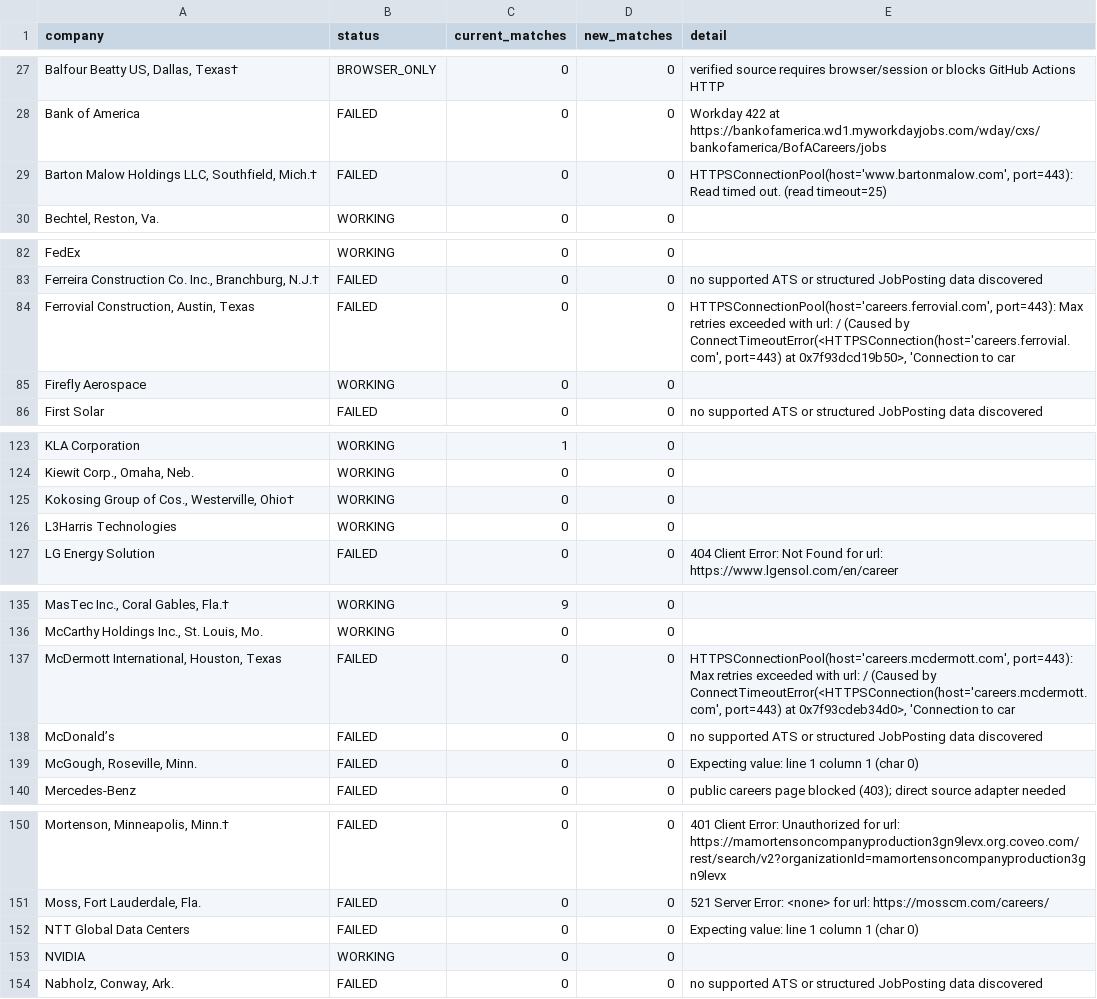
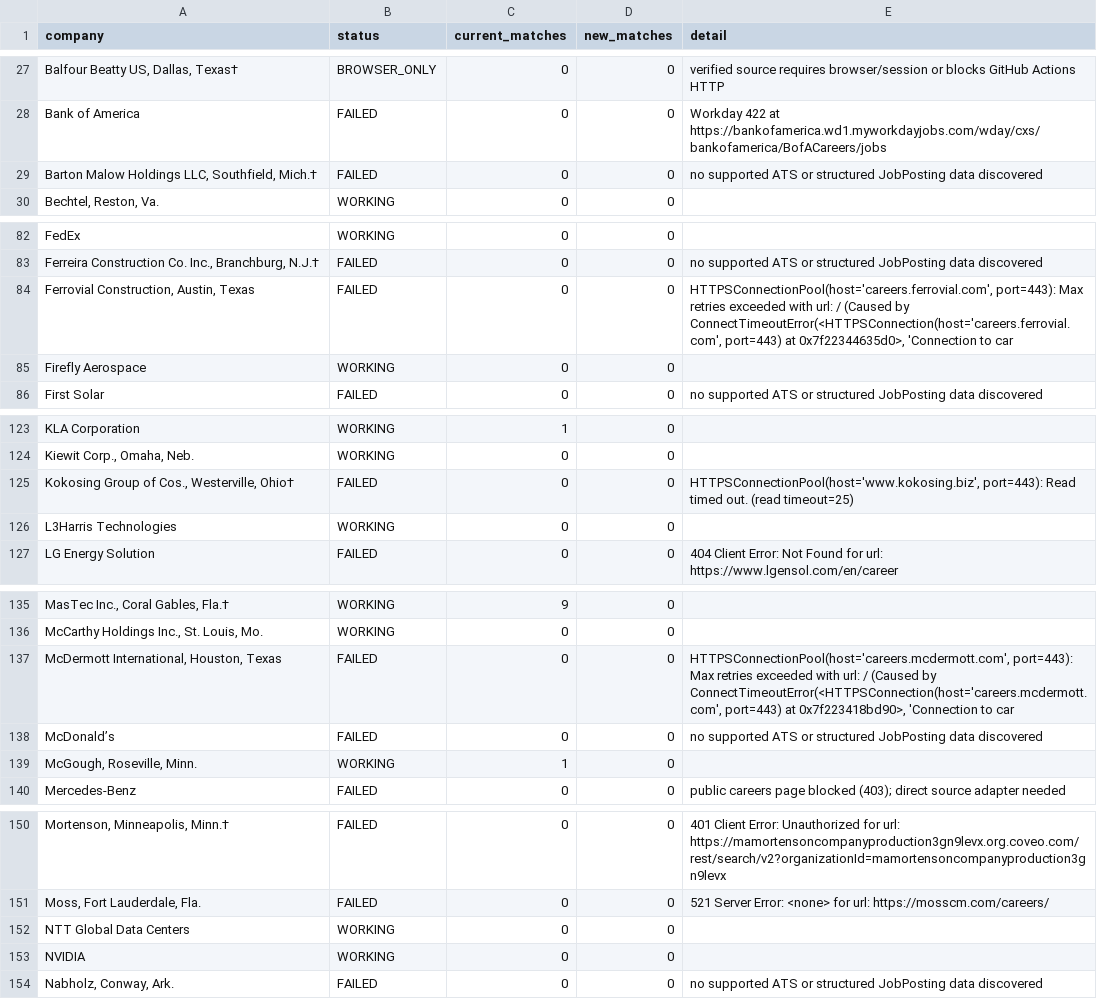
Before and after one commit to sandeepreddy46-max/Jobscrapper, a CSV file: source_health.csv, drawn as a sheet; only a part is shown, gaps mark what is left out; the diff covers the shown part only; the diff names each change by its address in the sheet, - before the commit and + after, or states it on an @@ line.

```diff
--- a/source_health.csv
+++ b/source_health.csv
-E29 (detail): HTTPSConnectionPool(host='www.bartonmalow.com', port=443): Read timed out. (read timeout=25)
+E29 (detail): no supported ATS or structured JobPosting data discovered
-E84 (detail): …port=443) at 0x7f93dcd19b50>, 'Connection to…
+E84 (detail): …port=443) at 0x7f22344635d0>, 'Connection to…
-B125 (status): WORKING
+B125 (status): FAILED
-E125 (detail): (empty)
+E125 (detail): HTTPSConnectionPool(host='www.kokosing.biz', port=443): Read timed out. (read timeout=25)
-E137 (detail): …port=443) at 0x7f93cdeb34d0>, 'Connection to…
+E137 (detail): …port=443) at 0x7f223418bd90>, 'Connection to…
-B139 (status): FAILED
+B139 (status): WORKING
-C139 (current_matches): 0
+C139 (current_matches): 1
-E139 (detail): Expecting value: line 1 column 1 (char 0)
+E139 (detail): (empty)
-B152 (status): FAILED
+B152 (status): WORKING
-E152 (detail): Expecting value: line 1 column 1 (char 0)
+E152 (detail): (empty)
```
Also changed, not shown: 3 edited cells elsewhere in this file, current_jobs.csv.
